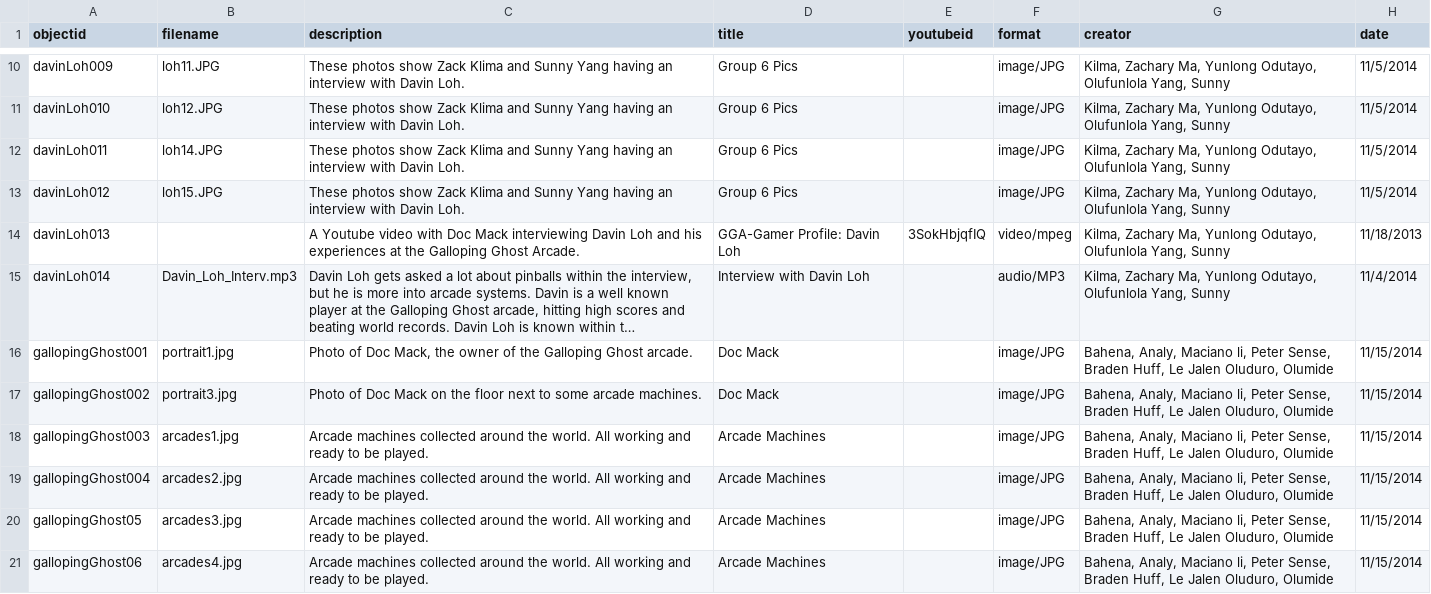
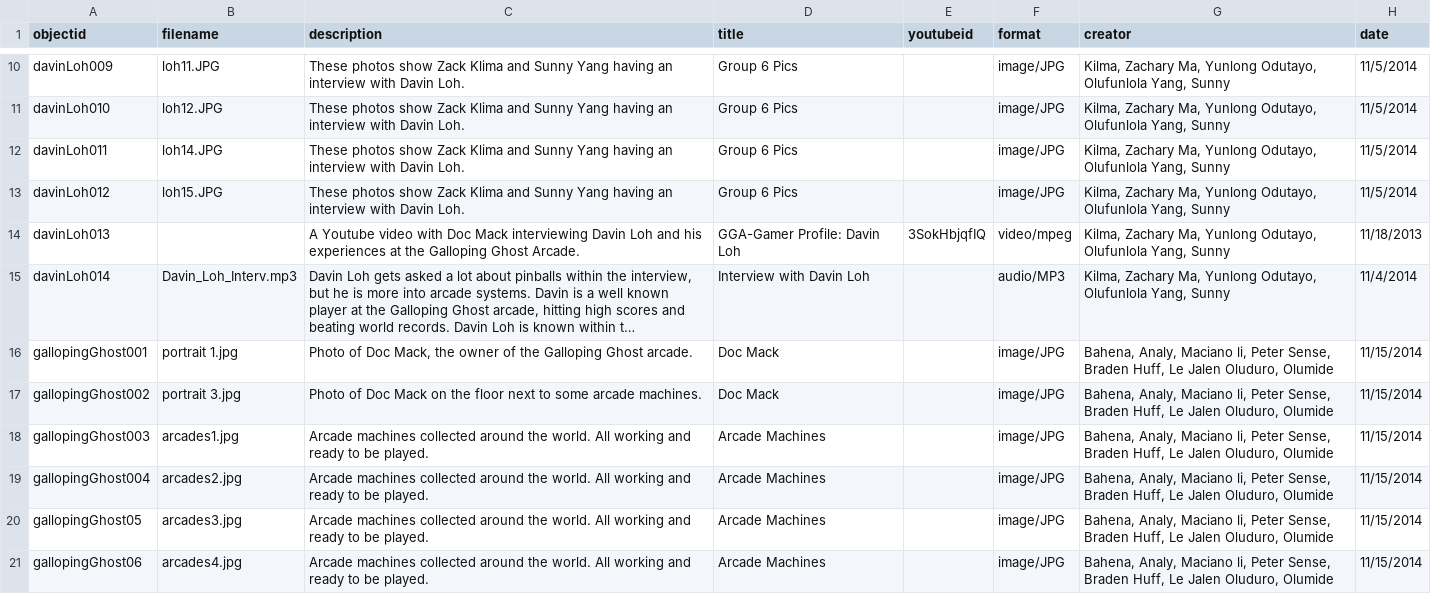
Before and after one commit to strikerZ45/Coin-op, a CSV file: _data/coin_op_collection.csv, drawn as a sheet; only a part is shown, gaps mark what is left out; long unchanged cells end in …; the diff names each change by its address in the sheet, - before the commit and + after, or states it on an @@ line.

Commit message:
Update coin_op_collection.csv

```diff
--- a/_data/coin_op_collection.csv
+++ b/_data/coin_op_collection.csv
-B16 (filename): portrait1.jpg
+B16 (filename): portrait 1.jpg
-B17 (filename): portrait3.jpg
+B17 (filename): portrait 3.jpg
```
